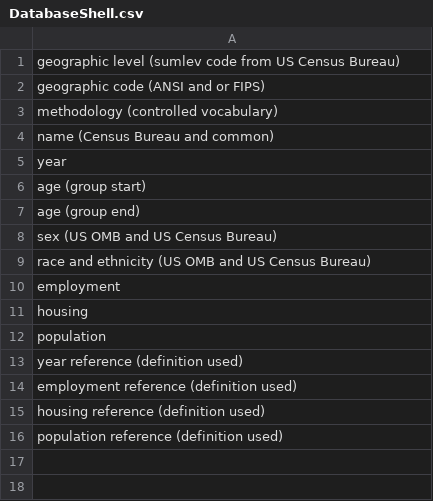
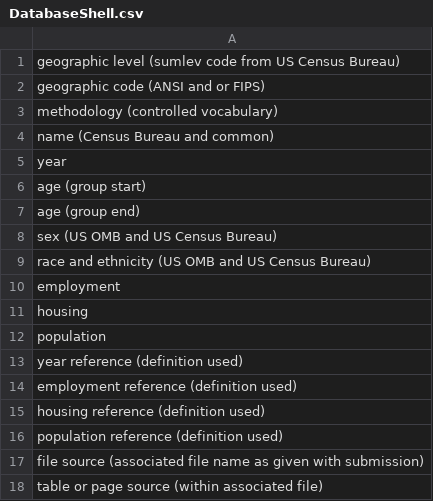
Before and after one commit to AppliedDemogToolbox/projectionsdatabase, a CSV file: Supporting/DatabaseShell.csv, drawn as a sheet; the diff names each change by its address in the sheet, - before the commit and + after, or states it on an @@ line.

Commit message:
Update DatabaseShell.csv

```diff
--- a/Supporting/DatabaseShell.csv
+++ b/Supporting/DatabaseShell.csv
+row 17: file source (associated file name as given with submission)
+row 18: table or page source (within associated file)
```
